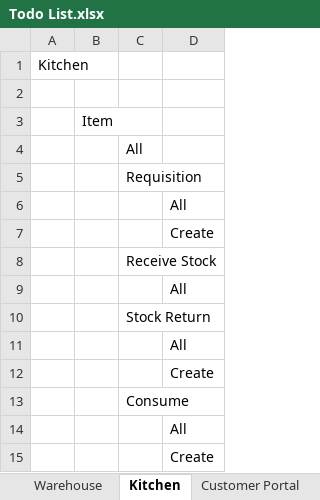
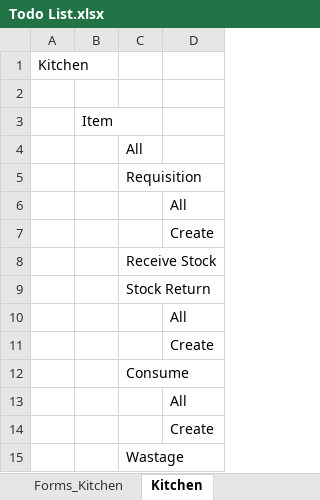
Before and after one commit to abdulahad23/Ressential, an Excel workbook: Ressential/Content/Todo List.xlsx, sheet Kitchen, drawn as a sheet; only a part is shown; the shorter side is filled out with more unchanged rows; values as stored, in another font and other column widths than the file's, no borders; the diff names each change by its address in the sheet, - before the commit and + after, or states it on an @@ line.

```diff
--- a/Ressential/Content/Todo List.xlsx (sheet Kitchen)
+++ b/Ressential/Content/Todo List.xlsx (sheet Kitchen)
+sheet tab: Forms_Kitchen
-row 9:  |  |  | All
```
Also changed, not shown: 3 other files.
